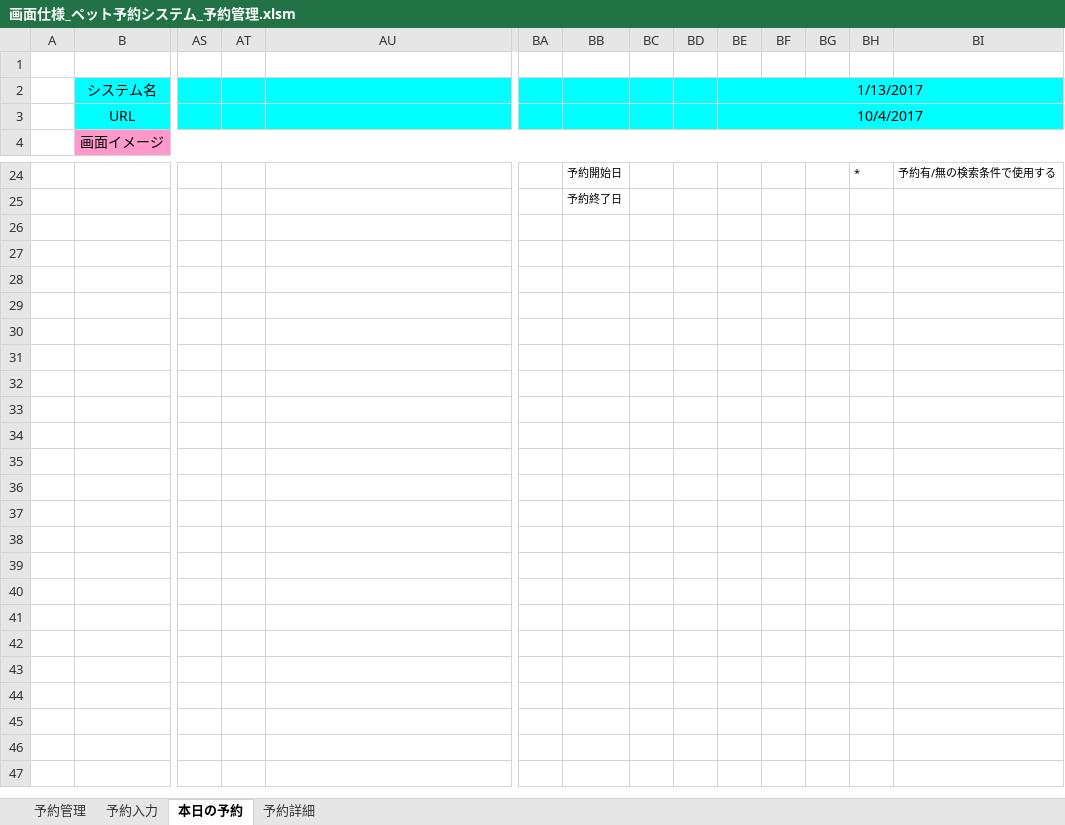
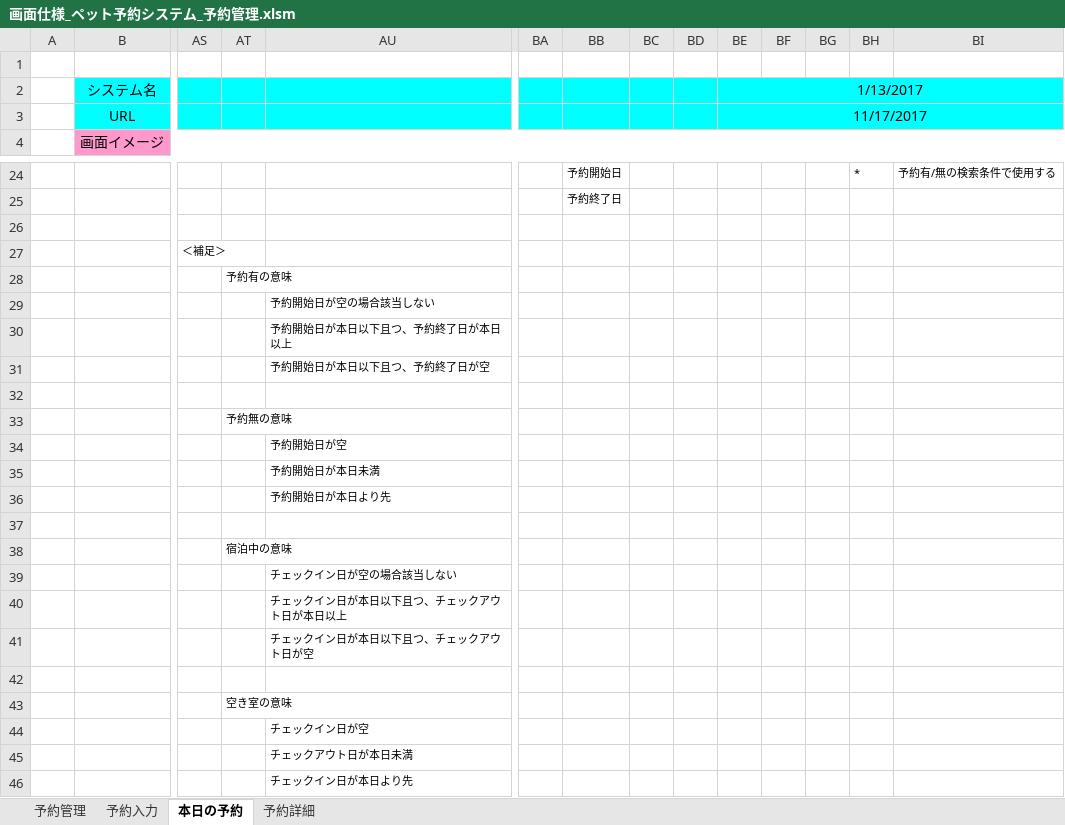
Before and after one commit to hannnet-nobuo/petByHario-san, an Excel workbook: docs/画面仕様_ペット予約システム_予約管理.xlsm, sheet 本日の予約, drawn as a sheet; only a part is shown, gaps mark what is left out; values as stored, in another font and other column widths than the file's, no borders; charts and pictures not drawn; rows hold the shown columns only; the diff names each change by its address in the sheet, - before the commit and + after, or states it on an @@ line.

Commit message:
#1 予約開始日とチェックイン日の仕様の詳細がないので不明確

```diff
--- a/docs/画面仕様_ペット予約システム_予約管理.xlsm (sheet 本日の予約)
+++ b/docs/画面仕様_ペット予約システム_予約管理.xlsm (sheet 本日の予約)
-BE3: 10/4/2017
+BE3: 11/17/2017
+row 26: (empty)
+row 27:  |  | ＜補足＞
+row 28:  |  |  | 予約有の意味
+row 29:  |  |  |  | 予約開始日が空の場合該当しない
+row 30:  |  |  |  | 予約開始日が本日以下且つ、予約終了日が本日以上
+row 31:  |  |  |  | 予約開始日が本日以下且つ、予約終了日が空
+row 32: (empty)
+row 33:  |  |  | 予約無の意味
+row 34:  |  |  |  | 予約開始日が空
+row 35:  |  |  |  | 予約開始日が本日未満
+row 36:  |  |  |  | 予約開始日が本日より先
+row 37: (empty)
+row 38:  |  |  | 宿泊中の意味
+row 39:  |  |  |  | チェックイン日が空の場合該当しない
+row 40:  |  |  |  | チェックイン日が本日以下且つ、チェックアウト日が本日以上
+row 41:  |  |  |  | チェックイン日が本日以下且つ、チェックアウト日が空
+row 42: (empty)
+row 43:  |  |  | 空き室の意味
+row 44:  |  |  |  | チェックイン日が空
+row 45:  |  |  |  | チェックアウト日が本日未満
+row 46:  |  |  |  | チェックイン日が本日より先
```
Also changed, not shown: sheet 予約詳細.
